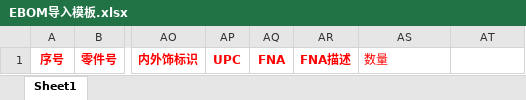
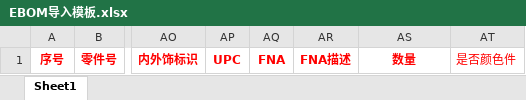
Before and after one commit to WaveletGreen/HozonBomSys, an Excel workbook: src/main/resources/static/files/EBOM导入模板.xlsx, sheet Sheet1, drawn as a sheet; only a part is shown, gaps mark what is left out; values as stored, in another font and other column widths than the file's, no borders; conditional formats not drawn; the diff names each change by its address in the sheet, - before the commit and + after, or states it on an @@ line.

```diff
--- a/src/main/resources/static/files/EBOM导入模板.xlsx (sheet Sheet1)
+++ b/src/main/resources/static/files/EBOM导入模板.xlsx (sheet Sheet1)
@@ AS1 bold: off → on, alignment: left → center @@
-AT1: (empty)
+AT1: 是否颜色件
```
Also changed, not shown: 19 other files.
